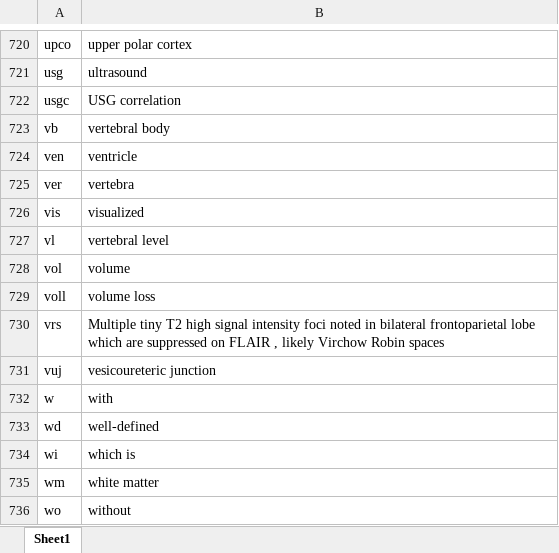
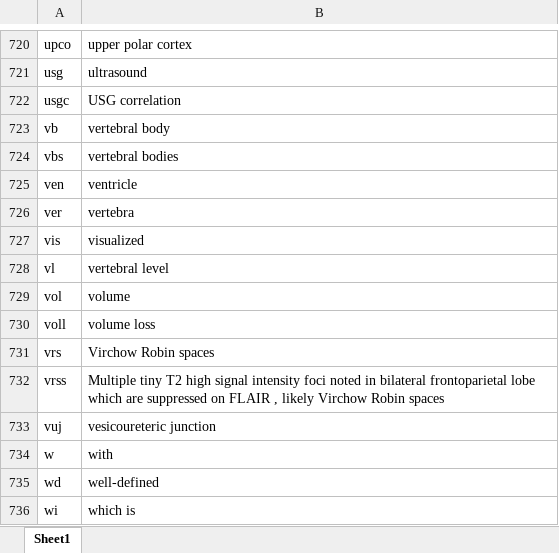
Before and after one commit to kushalpoudel35/espanso-radiology, an Excel workbook: shortcuts.xlsx, sheet Sheet1, drawn as a sheet; only a part is shown, gaps mark what is left out; the shorter side is filled out with more unchanged rows; values as stored, in another font and other column widths than the file's, no borders; table styles not drawn; addresses are those after the commit; the diff names each change by its address in the sheet, - before the commit and + after, or states it on an @@ line.

Commit message:
updated shortcuts

```diff
--- a/shortcuts.xlsx (sheet Sheet1)
+++ b/shortcuts.xlsx (sheet Sheet1)
+row 724: vbs | vertebral bodies
-B731: Multiple tiny T2 high signal intensity foci noted in bilateral frontoparietal lobe which are suppressed on FLAIR , likely Virchow Robin…
+B731: Virchow Robin…
+row 732: vrss | Multiple tiny T2 high signal intensity foci noted in bilateral frontoparietal lobe which are suppressed on FLAIR , likely Virchow Robin spaces
```
Also changed, not shown: 2 other files.
